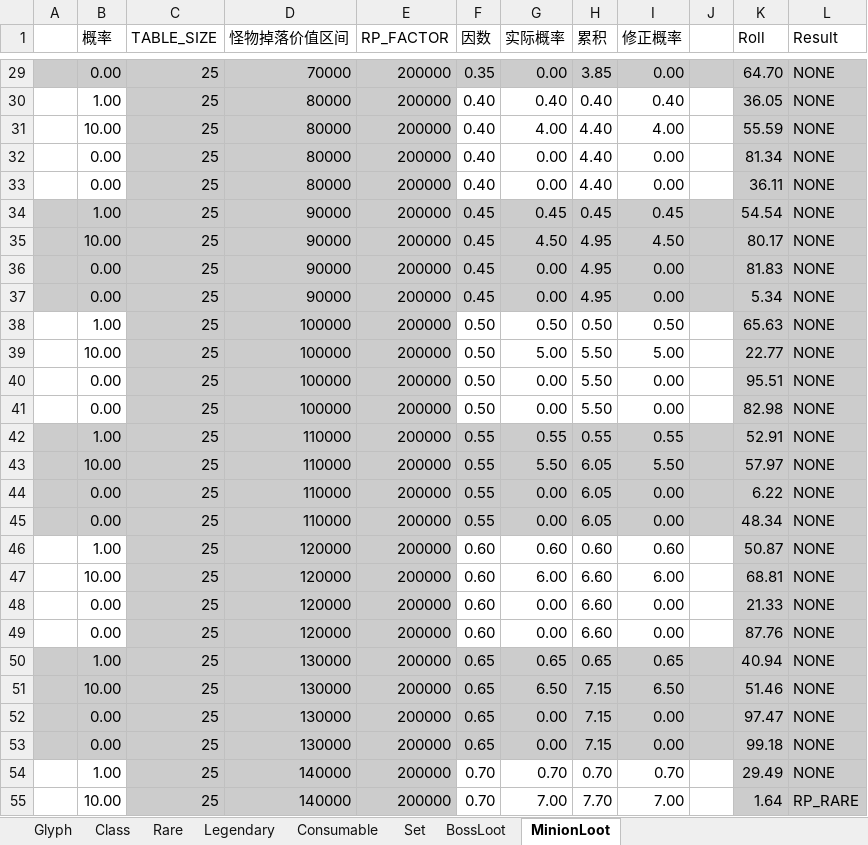
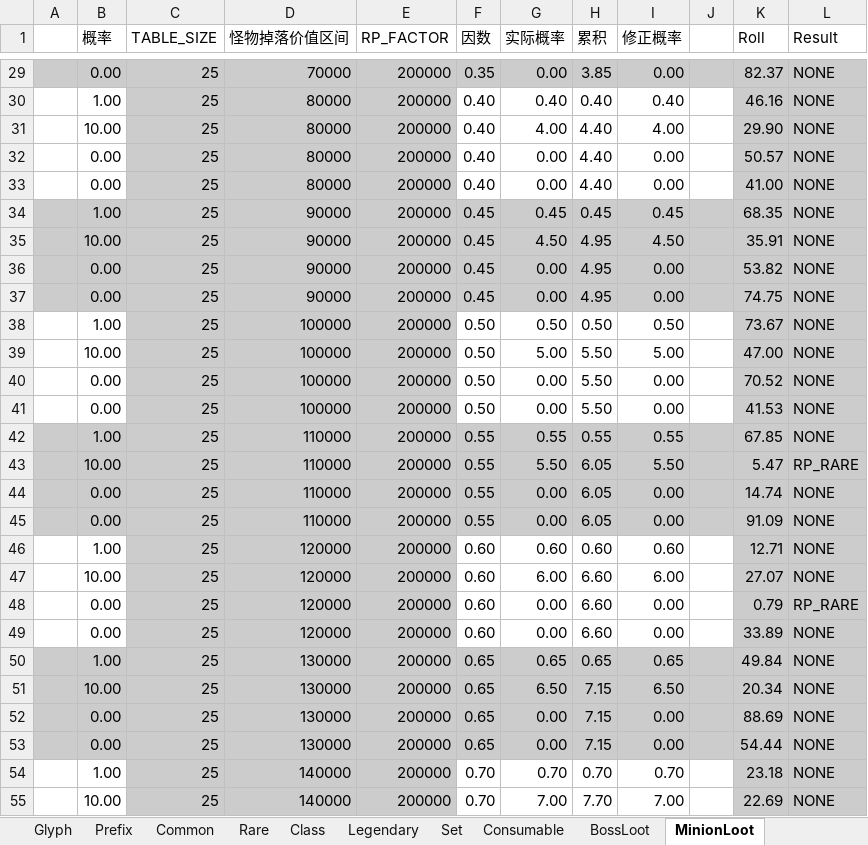
Before and after one commit to yatyricky/Zulaman-WE, an Excel workbook: dev/Items.xlsx, sheet MinionLoot, drawn as a sheet; only a part is shown, gaps mark what is left out; values as stored, in another font and other column widths than the file's, no borders; conditional formats not drawn; the diff covers the shown part only; the diff names each change by its address in the sheet, - before the commit and + after, or states it on an @@ line.

```diff
--- a/dev/Items.xlsx (sheet MinionLoot)
+++ b/dev/Items.xlsx (sheet MinionLoot)
+sheet tab: Prefix
+sheet tab: Common
@@ sheet tab order changed: Glyph | Prefix | Common | Rare | Class | Legendary | Set | Consumable | BossLoot | MinionLoot @@
-K29 (Roll): 64.70
+K29 (Roll): 82.37
-K30 (Roll): 36.05
+K30 (Roll): 46.16
-K31 (Roll): 55.59
+K31 (Roll): 29.90
-K32 (Roll): 81.34
+K32 (Roll): 50.57
-K33 (Roll): 36.11
+K33 (Roll): 41.00
-K34 (Roll): 54.54
+K34 (Roll): 68.35
-K35 (Roll): 80.17
+K35 (Roll): 35.91
-K36 (Roll): 81.83
+K36 (Roll): 53.82
-K37 (Roll): 5.34
+K37 (Roll): 74.75
-K38 (Roll): 65.63
+K38 (Roll): 73.67
-K39 (Roll): 22.77
+K39 (Roll): 47.00
-K40 (Roll): 95.51
+K40 (Roll): 70.52
-K41 (Roll): 82.98
+K41 (Roll): 41.53
-K42 (Roll): 52.91
+K42 (Roll): 67.85
-K43 (Roll): 57.97
+K43 (Roll): 5.47
-L43 (Result): NONE
+L43 (Result): RP_RARE
-K44 (Roll): 6.22
+K44 (Roll): 14.74
-K45 (Roll): 48.34
+K45 (Roll): 91.09
-K46 (Roll): 50.87
+K46 (Roll): 12.71
-K47 (Roll): 68.81
+K47 (Roll): 27.07
-K48 (Roll): 21.33
+K48 (Roll): 0.79
-L48 (Result): NONE
+L48 (Result): RP_RARE
-K49 (Roll): 87.76
+K49 (Roll): 33.89
-K50 (Roll): 40.94
+K50 (Roll): 49.84
-K51 (Roll): 51.46
+K51 (Roll): 20.34
-K52 (Roll): 97.47
+K52 (Roll): 88.69
-K53 (Roll): 99.18
+K53 (Roll): 54.44
-K54 (Roll): 29.49
+K54 (Roll): 23.18
-K55 (Roll): 1.64
+K55 (Roll): 22.69
-L55 (Result): RP_RARE
+L55 (Result): NONE
```
Also changed, not shown: 79 edited cells elsewhere in this sheet, sheet Legendary, sheet Rare, sheet BossLoot.
